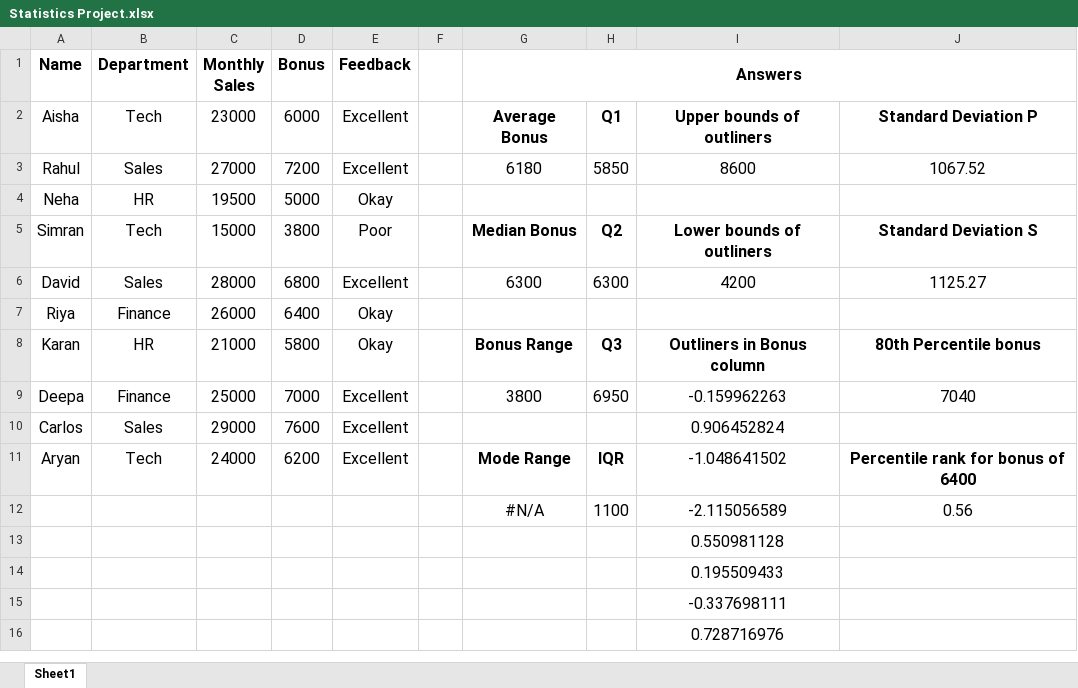
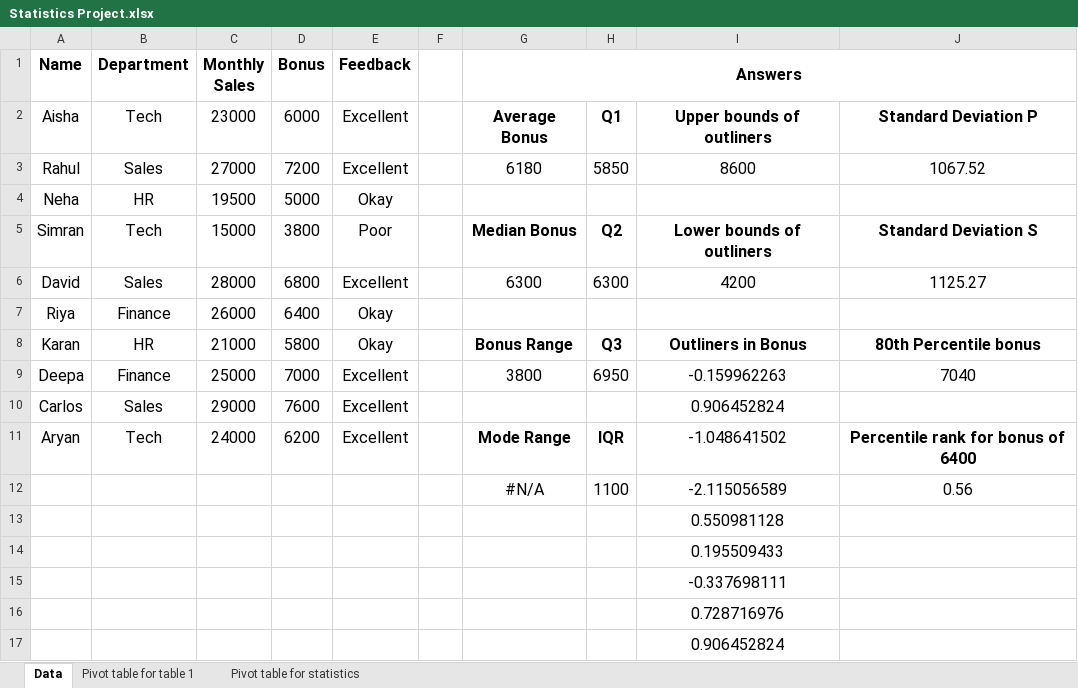
Before and after one commit to VamsiMajeti/Stastistics_Project, an Excel workbook: Statistics Project.xlsx, sheet Data, drawn as a sheet; values as stored, in another font and other column widths than the file's, no borders; charts and pictures and conditional formats and table styles not drawn; the diff names each change by its address in the sheet, - before the commit and + after, or states it on an @@ line.

```diff
--- a/Statistics Project.xlsx (sheet Data)
+++ b/Statistics Project.xlsx (sheet Data)
-sheet tab: Sheet1
+sheet tab: Data
+sheet tab: Pivot table for table 1
+sheet tab: Pivot table for statistics
-I8: Outliners in Bonus column
+I8: Outliners in Bonus
+row 17:  |  |  |  |  |  |  |  | 0.906452824
```
Also changed, not shown: charts or pictures.
